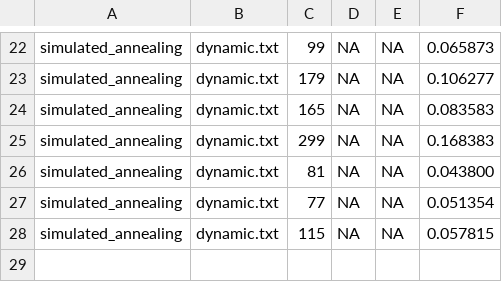
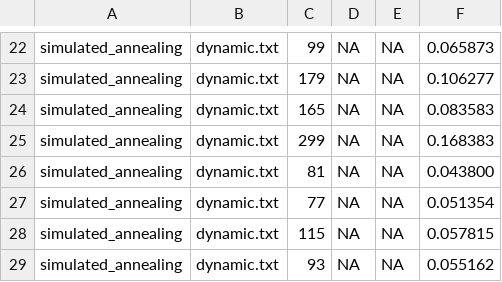
Before and after one commit to mimo-to/AutonomousDeliveryAgent, a CSV file: results/plots/metrics.csv, drawn as a sheet; only a part is shown, gaps mark what is left out; the diff names each change by its address in the sheet, - before the commit and + after, or states it on an @@ line.

```diff
--- a/results/plots/metrics.csv
+++ b/results/plots/metrics.csv
+row 29: simulated_annealing | dynamic.txt | 93 | NA | NA | 0.055162
```
Also changed, not shown: 1 other file.
